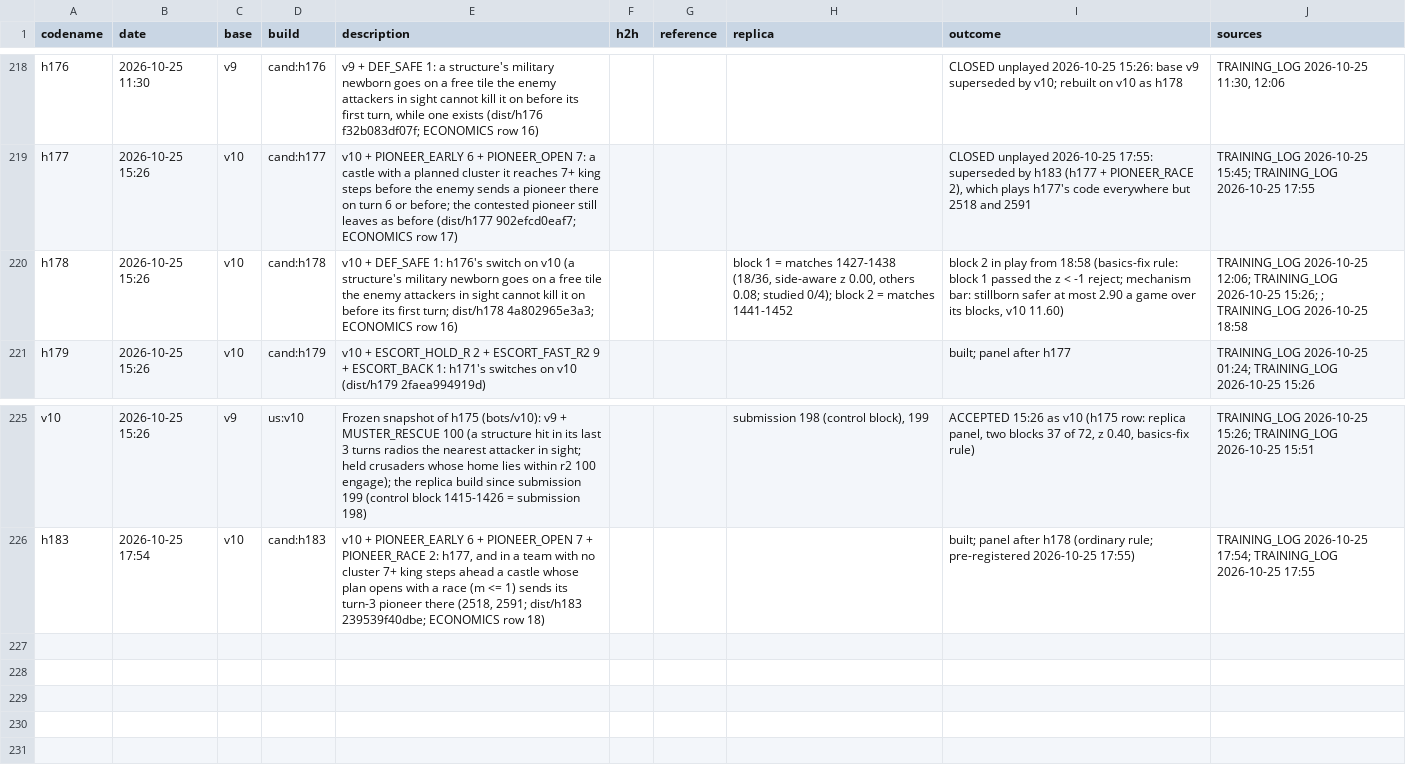
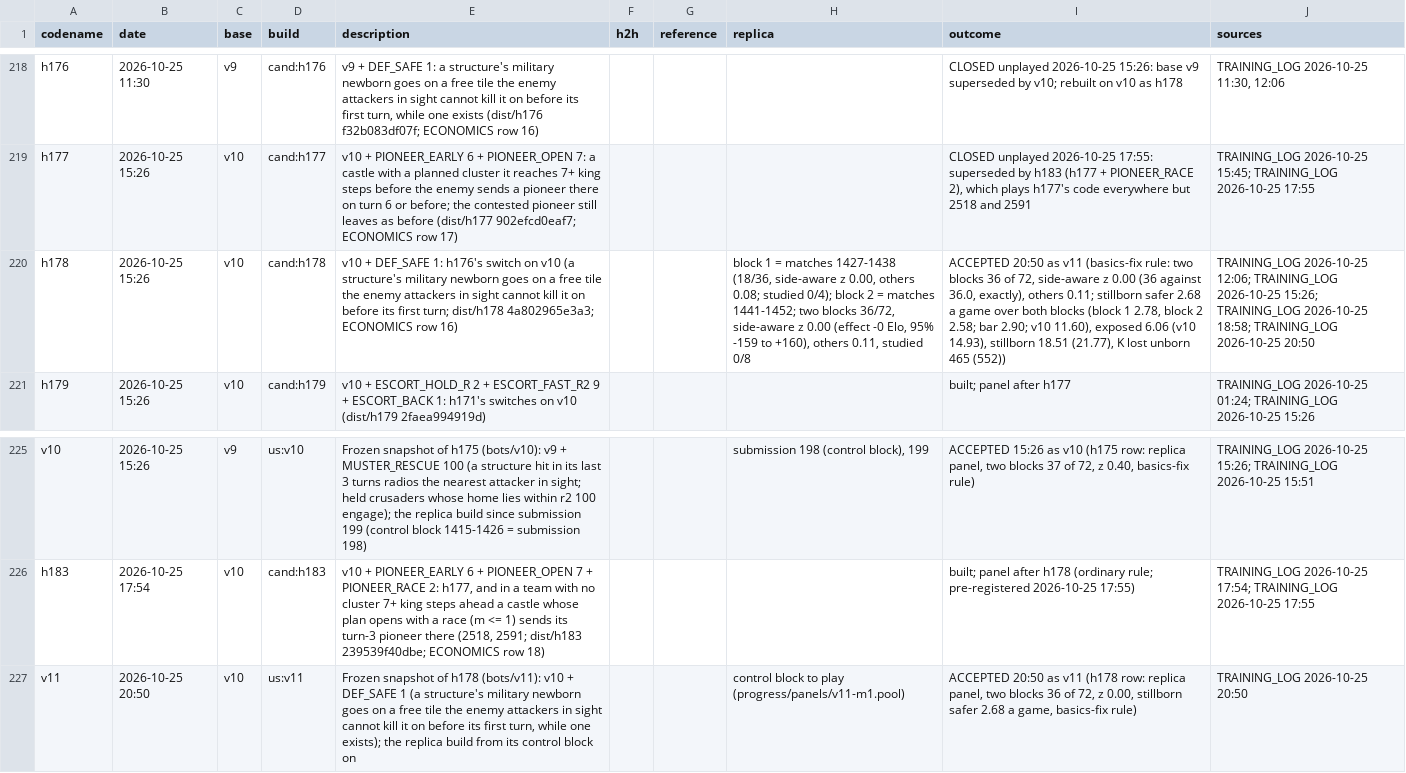
Before and after one commit to terryvanbelle/battlecode19-vibe, a CSV file: progress/attempts.csv, drawn as a sheet; only a part is shown, gaps mark what is left out; the diff names each change by its address in the sheet, - before the commit and + after, or states it on an @@ line.

```diff
--- a/progress/attempts.csv
+++ b/progress/attempts.csv
-H220 (replica): …= matches 1441-1452
+H220 (replica): …= matches 1441-1452; two blocks 36/72, side-aware z 0.00 (effect -0 Elo, 95% -159 to +160), others 0.11, studied 0/8
-I220 (outcome): block 2 in play from 18:58 (basics-fix rule: block 1 passed the z < -1 reject; mechanism bar: stillborn safer at most 2.90 a game over its blocks, v10 11.60)
+I220 (outcome): ACCEPTED 20:50 as v11 (basics-fix rule: two blocks 36 of 72, side-aware z 0.00 (36 against 36.0, exactly), others 0.11; stillborn safer 2.68 a game over both blocks (block 1 2.78, block 2 2.58; bar 2.90; v10 11.60), exposed 6.06 (v10 14.93), stillborn 18.51 (21.77), K lost unborn 465 (552))
-J220 (sources): …2026-10-25 15:26; ; TRAINING_LOG 2026-10-25 18:58
+J220 (sources): …2026-10-25 15:26; TRAINING_LOG 2026-10-25 18:58; TRAINING_LOG 2026-10-25 20:50
+row 227: v11 | 2026-10-25 20:50 | v10 | us:v11 | Frozen snapshot of h178 (bots/v11): v10 + DEF_SAFE 1 (a structure's military newborn goes on a free tile the enemy attackers in sight cannot kill it on before its first turn, while one exists); the replica build from its control block on |  |  | control block to play (progress/panels/v11-m1.pool) | ACCEPTED 20:50 as v11 (h178 row: replica panel, two blocks 36 of 72, z 0.00, stillborn safer 2.68 a game, basics-fix rule) | TRAINING_LOG 2026-10-25 20:50
```
Also changed, not shown: bots/ROSTER.tsv, 11 other files.
